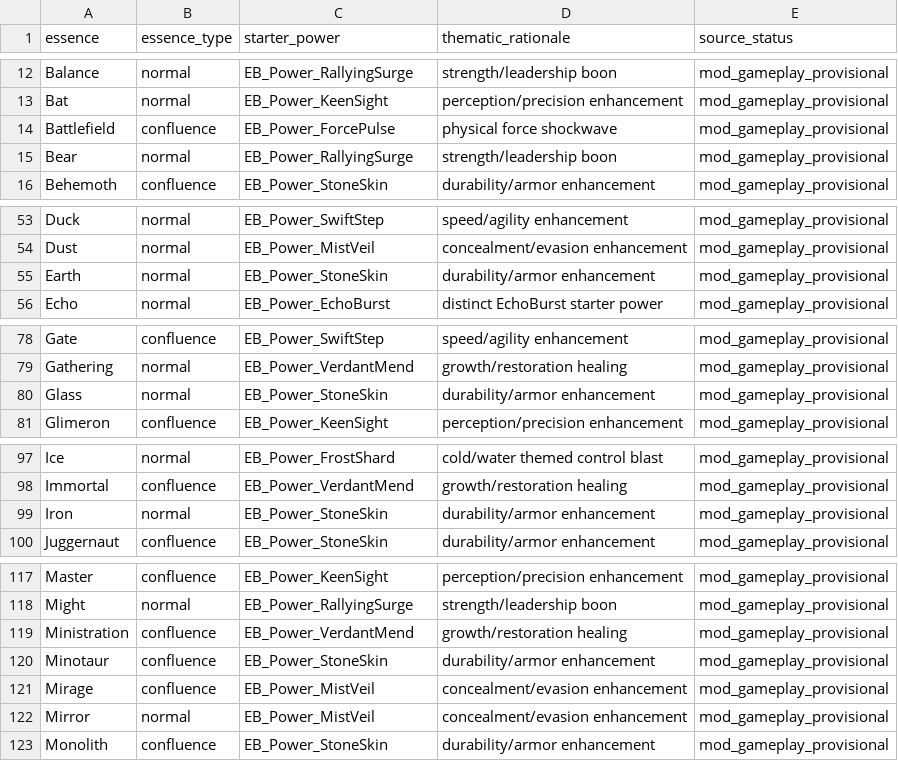
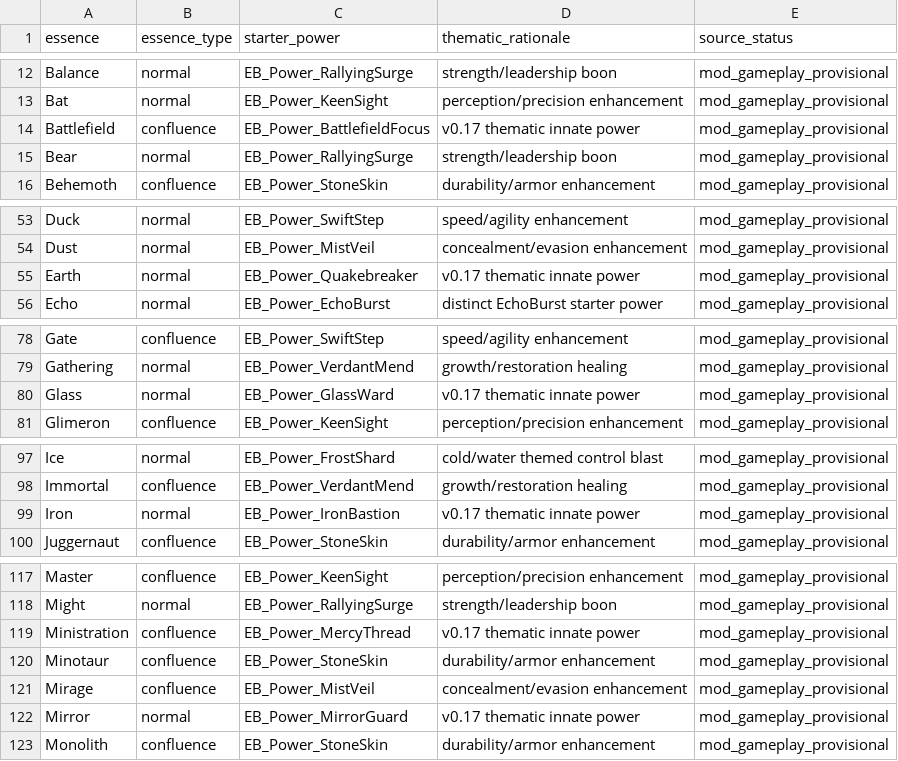
Before and after one commit to Zykinander/He-Who-fights-with-monsters-LITRPG-Rimworld-MOd, a CSV file: Data/essence_starter_abilities.csv, drawn as a sheet; only a part is shown, gaps mark what is left out; the diff covers the shown part only.

```diff
--- a/Data/essence_starter_abilities.csv
+++ b/Data/essence_starter_abilities.csv
@@ -13,3 +13,3 @@ Balance,normal,EB_Power_RallyingSurge,strength/leadership boon,mod_gameplay_prov
 Bat,normal,EB_Power_KeenSight,perception/precision enhancement,mod_gameplay_provisional
-Battlefield,confluence,EB_Power_ForcePulse,physical force shockwave,mod_gameplay_provisional
+Battlefield,confluence,EB_Power_BattlefieldFocus,v0.17 thematic innate power,mod_gameplay_provisional
 Bear,normal,EB_Power_RallyingSurge,strength/leadership boon,mod_gameplay_provisional
@@ -54,3 +54,3 @@ Duck,normal,EB_Power_SwiftStep,speed/agility enhancement,mod_gameplay_provisiona
 Dust,normal,EB_Power_MistVeil,concealment/evasion enhancement,mod_gameplay_provisional
-Earth,normal,EB_Power_StoneSkin,durability/armor enhancement,mod_gameplay_provisional
+Earth,normal,EB_Power_Quakebreaker,v0.17 thematic innate power,mod_gameplay_provisional
 Echo,normal,EB_Power_EchoBurst,distinct EchoBurst starter power,mod_gameplay_provisional
@@ -79,3 +79,3 @@ Gate,confluence,EB_Power_SwiftStep,speed/agility enhancement,mod_gameplay_provis
 Gathering,normal,EB_Power_VerdantMend,growth/restoration healing,mod_gameplay_provisional
-Glass,normal,EB_Power_StoneSkin,durability/armor enhancement,mod_gameplay_provisional
+Glass,normal,EB_Power_GlassWard,v0.17 thematic innate power,mod_gameplay_provisional
 Glimeron,confluence,EB_Power_KeenSight,perception/precision enhancement,mod_gameplay_provisional
@@ -98,3 +98,3 @@ Ice,normal,EB_Power_FrostShard,cold/water themed control blast,mod_gameplay_prov
 Immortal,confluence,EB_Power_VerdantMend,growth/restoration healing,mod_gameplay_provisional
-Iron,normal,EB_Power_StoneSkin,durability/armor enhancement,mod_gameplay_provisional
+Iron,normal,EB_Power_IronBastion,v0.17 thematic innate power,mod_gameplay_provisional
 Juggernaut,confluence,EB_Power_StoneSkin,durability/armor enhancement,mod_gameplay_provisional
@@ -118,6 +118,6 @@ Master,confluence,EB_Power_KeenSight,perception/precision enhancement,mod_gamepl
 Might,normal,EB_Power_RallyingSurge,strength/leadership boon,mod_gameplay_provisional
-Ministration,confluence,EB_Power_VerdantMend,growth/restoration healing,mod_gameplay_provisional
+Ministration,confluence,EB_Power_MercyThread,v0.17 thematic innate power,mod_gameplay_provisional
 Minotaur,confluence,EB_Power_StoneSkin,durability/armor enhancement,mod_gameplay_provisional
 Mirage,confluence,EB_Power_MistVeil,concealment/evasion enhancement,mod_gameplay_provisional
-Mirror,normal,EB_Power_MistVeil,concealment/evasion enhancement,mod_gameplay_provisional
+Mirror,normal,EB_Power_MirrorGuard,v0.17 thematic innate power,mod_gameplay_provisional
 Monolith,confluence,EB_Power_StoneSkin,durability/armor enhancement,mod_gameplay_provisional
```
Also changed, not shown: 40 edited cells elsewhere in this file, Data/essence_powers.csv, 4 other files.
